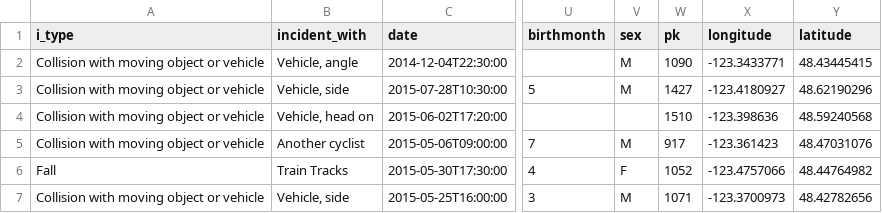
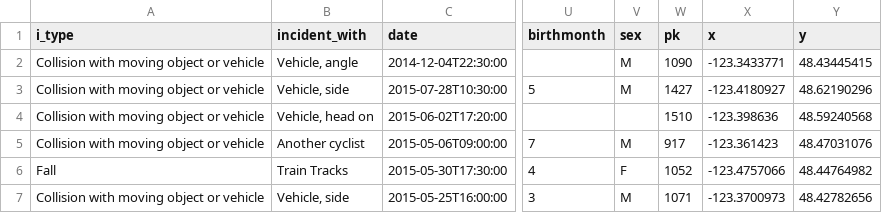
Before and after one commit to martham93/STA_project_MM, a CSV file: Data/col.csv, drawn as a sheet; only a part is shown, gaps mark what is left out; the diff names each change by its address in the sheet, - before the commit and + after, or states it on an @@ line.

```diff
--- a/Data/col.csv
+++ b/Data/col.csv
-X1: longitude
+X1: x
-Y1: latitude
+Y1: y
```
Also changed, not shown: 1 other file.
